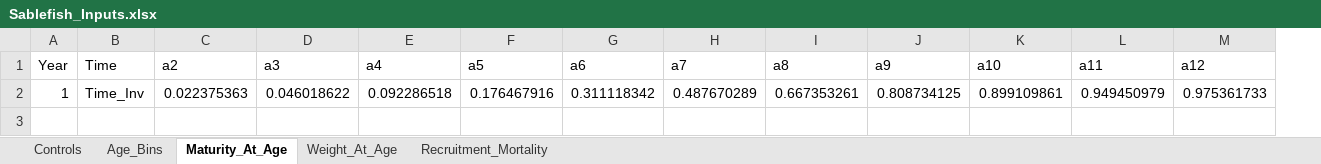
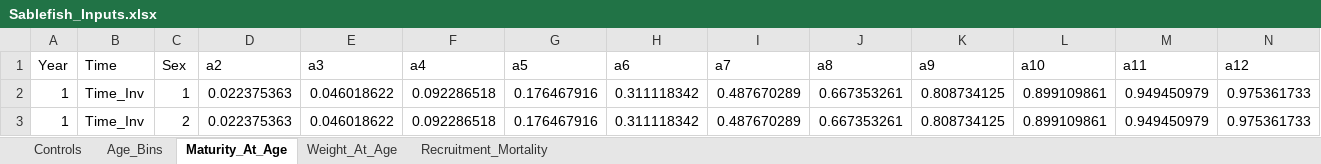
Before and after one commit to chengmatt/State_Space_Selex_Sim, an Excel workbook: input/Sablefish_Inputs.xlsx, sheet Maturity_At_Age, drawn as a sheet; only a part is shown; values as stored, in another font and other column widths than the file's, no borders; rows hold the shown columns only; the diff names each change by its address in the sheet, - before the commit and + after, or states it on an @@ line.

```diff
--- a/input/Sablefish_Inputs.xlsx (sheet Maturity_At_Age)
+++ b/input/Sablefish_Inputs.xlsx (sheet Maturity_At_Age)
+column C (Sex), row 2: 1
+row 3: 1 | Time_Inv | 2 | 0.022375363 | 0.046018622 | 0.092286518 | 0.176467916 | 0.311118342 | 0.487670289 | 0.667353261 | 0.808734125 | 0.899109861 | 0.949450979 | 0.975361733
```
Also changed, not shown: sheet Weight_At_Age, sheet Controls, sheet Recruitment_Mortality, 14 other files.
